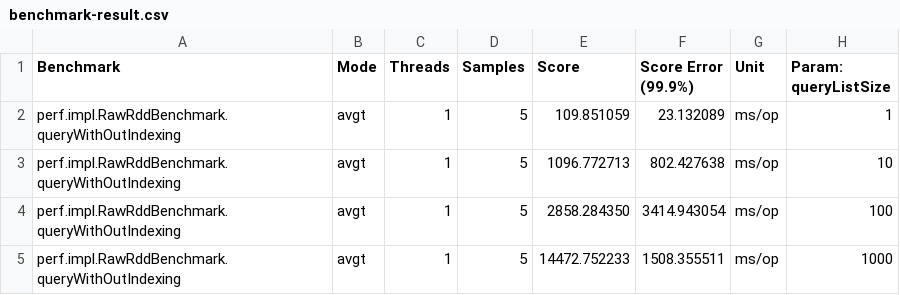
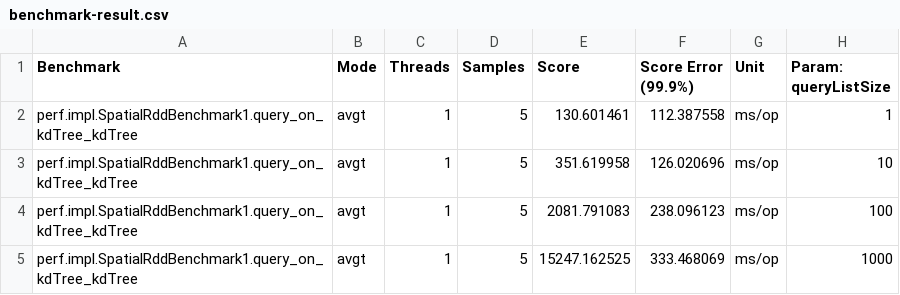
Before and after one commit to codekrypt-dev/spatial-spark-rdd, a CSV file: spatial-rdd/benchmark-result.csv, drawn as a sheet.

Commit message:
Refactoring benchmark

```diff
--- a/spatial-rdd/benchmark-result.csv
+++ b/spatial-rdd/benchmark-result.csv
@@ -1,5 +1,5 @@
 "Benchmark","Mode","Threads","Samples","Score","Score Error (99.9%)","Unit","Param: queryListSize"
-"perf.impl.RawRddBenchmark.queryWithOutIndexing","avgt",1,5,109.851059,23.132089,"ms/op",1
-"perf.impl.RawRddBenchmark.queryWithOutIndexing","avgt",1,5,1096.772713,802.427638,"ms/op",10
-"perf.impl.RawRddBenchmark.queryWithOutIndexing","avgt",1,5,2858.284350,3414.943054,"ms/op",100
-"perf.impl.RawRddBenchmark.queryWithOutIndexing","avgt",1,5,14472.752233,1508.355511,"ms/op",1000
+"perf.impl.SpatialRddBenchmark1.query_on_kdTree_kdTree","avgt",1,5,130.601461,112.387558,"ms/op",1
+"perf.impl.SpatialRddBenchmark1.query_on_kdTree_kdTree","avgt",1,5,351.619958,126.020696,"ms/op",10
+"perf.impl.SpatialRddBenchmark1.query_on_kdTree_kdTree","avgt",1,5,2081.791083,238.096123,"ms/op",100
+"perf.impl.SpatialRddBenchmark1.query_on_kdTree_kdTree","avgt",1,5,15247.162525,333.468069,"ms/op",1000
```
